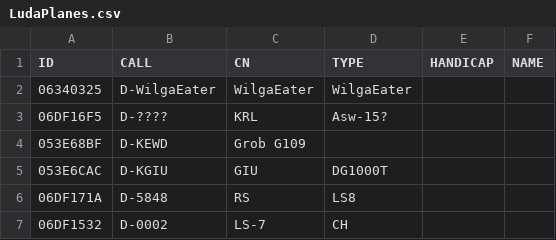
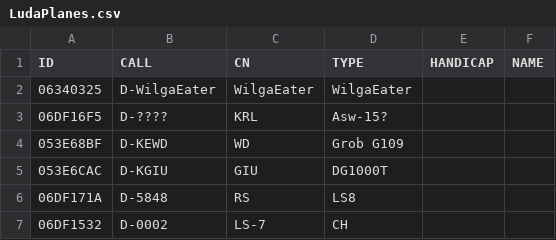
Before and after one commit to MariusMangold/ogn, a CSV file: LudaPlanes.csv, drawn as a sheet; only a part is shown.

Commit message:
Update LudaPlanes.csv

```diff
--- a/LudaPlanes.csv
+++ b/LudaPlanes.csv
@@ -3,3 +3,3 @@ ID,CALL,CN,TYPE,HANDICAP,NAME
 06DF16F5,D-????,KRL,Asw-15?,,
-053E68BF,D-KEWD,Grob G109,,
+053E68BF,D-KEWD,WD,Grob G109,,
 053E6CAC,D-KGIU,GIU,DG1000T,,
```
